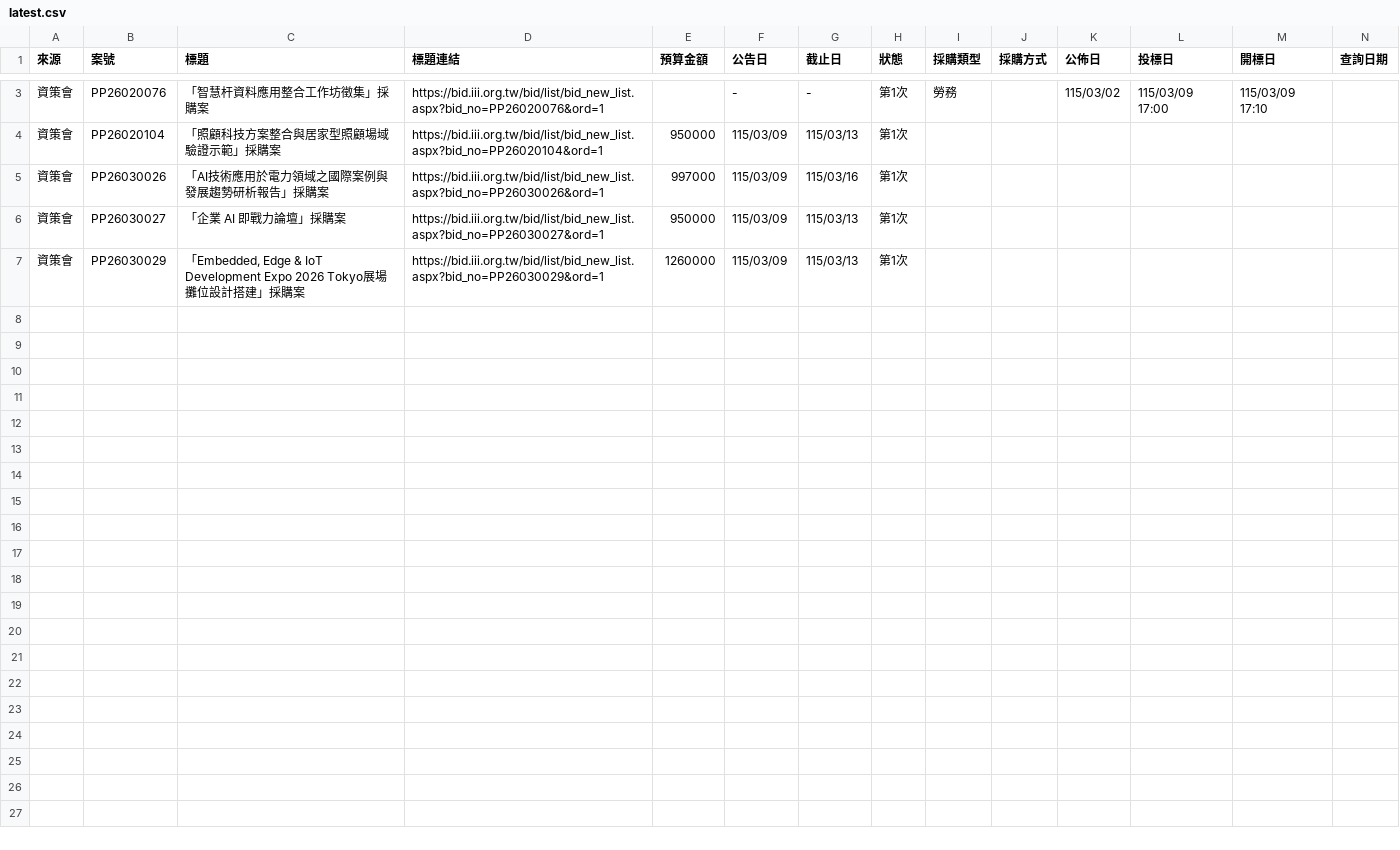
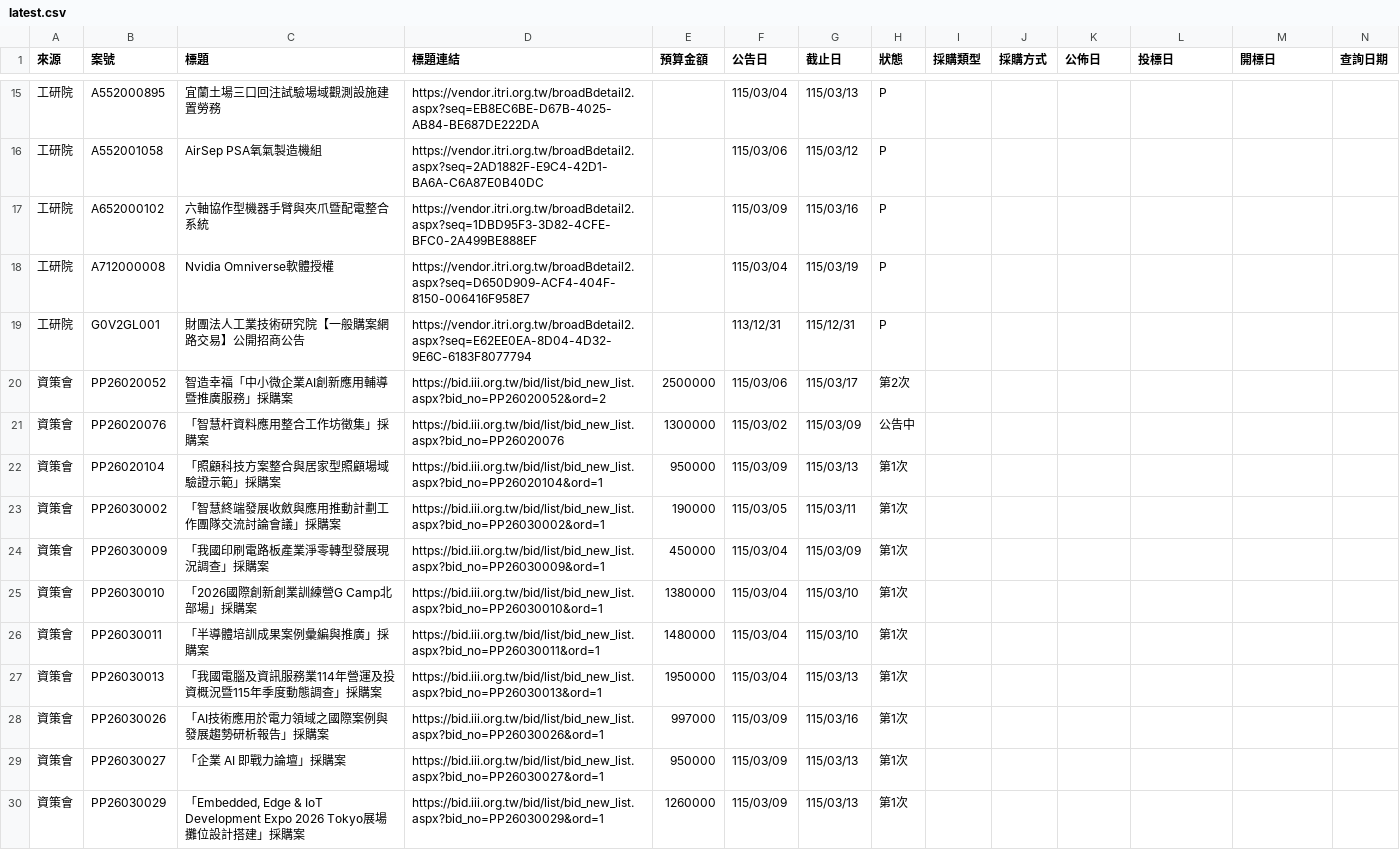
Before and after one commit to espresso3568/bitwin, a CSV file: data/latest.csv, drawn as a sheet; only a part is shown, gaps mark what is left out; addresses are those after the commit; rows hold the shown columns only; the diff covers the shown part only; the diff names each change by its address in the sheet, - before the commit and + after, or states it on an @@ line.

Commit message:
fix: successfully enforce PP26020076 data correction v3.2

```diff
--- a/data/latest.csv
+++ b/data/latest.csv
+row 15: 工研院 | A552000895 | 宜蘭土場三口回注試驗場域觀測設施建置勞務 | https://vendor.itri.org.tw/broadBdetail2.aspx?seq=EB8EC6BE-D67B-4025-AB84-BE687DE222DA |  | 115/03/04 | 115/03/13 | P
+row 16: 工研院 | A552001058 | AirSep PSA氧氣製造機組 | https://vendor.itri.org.tw/broadBdetail2.aspx?seq=2AD1882F-E9C4-42D1-BA6A-C6A87E0B40DC |  | 115/03/06 | 115/03/12 | P
+row 17: 工研院 | A652000102 | 六軸協作型機器手臂與夾爪暨配電整合系統 | https://vendor.itri.org.tw/broadBdetail2.aspx?seq=1DBD95F3-3D82-4CFE-BFC0-2A499BE888EF |  | 115/03/09 | 115/03/16 | P
+row 18: 工研院 | A712000008 | Nvidia Omniverse軟體授權 | https://vendor.itri.org.tw/broadBdetail2.aspx?seq=D650D909-ACF4-404F-8150-006416F958E7 |  | 115/03/04 | 115/03/19 | P
+row 19: 工研院 | G0V2GL001 | 財團法人工業技術研究院【一般購案網路交易】公開招商公告 | https://vendor.itri.org.tw/broadBdetail2.aspx?seq=E62EE0EA-8D04-4D32-9E6C-6183F8077794 |  | 113/12/31 | 115/12/31 | P
+row 20: 資策會 | PP26020052 | 智造幸福「中小微企業AI創新應用輔導暨推廣服務」採購案 | https://bid.iii.org.tw/bid/list/bid_new_list.aspx?bid_no=PP26020052&ord=2 | 2500000 | 115/03/06 | 115/03/17 | 第2次
-D21 (標題連結): https://bid.iii.org.tw/bid/list/bid_new_list.aspx?bid_no=PP26020076&ord=1
+D21 (標題連結): https://bid.iii.org.tw/bid/list/bid_new_list.aspx?bid_no=PP26020076
-E21 (預算金額): (empty)
+E21 (預算金額): 1300000
-F21 (公告日): -
+F21 (公告日): 115/03/02
-G21 (截止日): -
+G21 (截止日): 115/03/09
-H21 (狀態): 第1次
+H21 (狀態): 公告中
-I21 (採購類型): 勞務
+I21 (採購類型): (empty)
-K21 (公佈日): 115/03/02
+K21 (公佈日): (empty)
-L21 (投標日): 115/03/09 17:00
+L21 (投標日): (empty)
-M21 (開標日): 115/03/09 17:10
+M21 (開標日): (empty)
+row 23: 資策會 | PP26030002 | 「智慧終端發展收斂與應用推動計劃工作團隊交流討論會議」採購案 | https://bid.iii.org.tw/bid/list/bid_new_list.aspx?bid_no=PP26030002&ord=1 | 190000 | 115/03/05 | 115/03/11 | 第1次
+row 24: 資策會 | PP26030009 | 「我國印刷電路板產業淨零轉型發展現況調查」採購案 | https://bid.iii.org.tw/bid/list/bid_new_list.aspx?bid_no=PP26030009&ord=1 | 450000 | 115/03/04 | 115/03/09 | 第1次
+row 25: 資策會 | PP26030010 | 「2026國際創新創業訓練營G Camp北部場」採購案 | https://bid.iii.org.tw/bid/list/bid_new_list.aspx?bid_no=PP26030010&ord=1 | 1380000 | 115/03/04 | 115/03/10 | 第1次
+row 26: 資策會 | PP26030011 | 「半導體培訓成果案例彙編與推廣」採購案 | https://bid.iii.org.tw/bid/list/bid_new_list.aspx?bid_no=PP26030011&ord=1 | 1480000 | 115/03/04 | 115/03/10 | 第1次
+row 27: 資策會 | PP26030013 | 「我國電腦及資訊服務業114年營運及投資概況暨115年季度動態調查」採購案 | https://bid.iii.org.tw/bid/list/bid_new_list.aspx?bid_no=PP26030013&ord=1 | 1950000 | 115/03/04 | 115/03/13 | 第1次
```
Also changed, not shown: 12 added rows elsewhere in this file, data/三站標案_20260309.csv, 4 other files.
